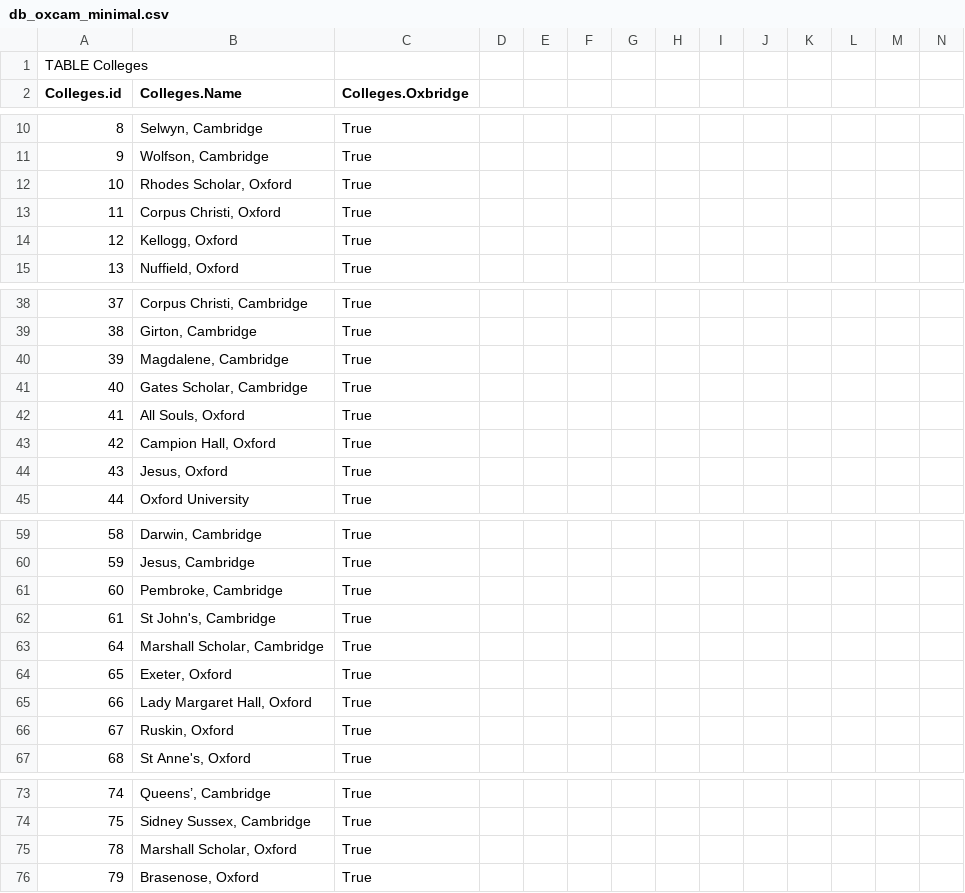
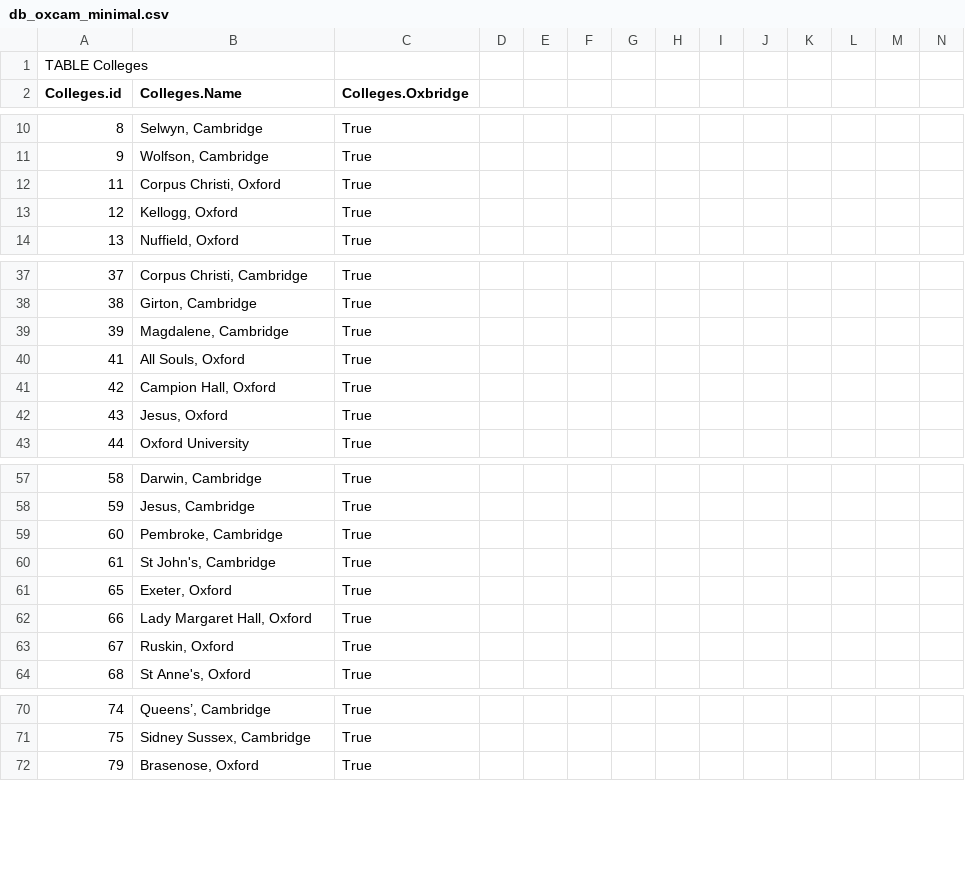
Before and after one commit to oxcamne/oxcam, a CSV file: db_oxcam_minimal.csv, drawn as a sheet; only a part is shown, gaps mark what is left out; rows hold the shown columns only; the diff names each change by its address in the sheet, - before the commit and + after, or states it on an @@ line.

```diff
--- a/db_oxcam_minimal.csv
+++ b/db_oxcam_minimal.csv
-row 12: 10 | Rhodes Scholar, Oxford | True
-row 41: 40 | Gates Scholar, Cambridge | True
-row 63: 64 | Marshall Scholar, Cambridge | True
-row 75: 78 | Marshall Scholar, Oxford | True
```
Also changed, not shown: 8 other files.
